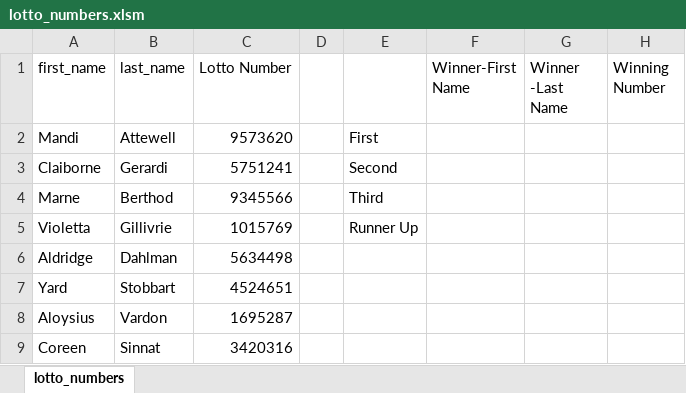
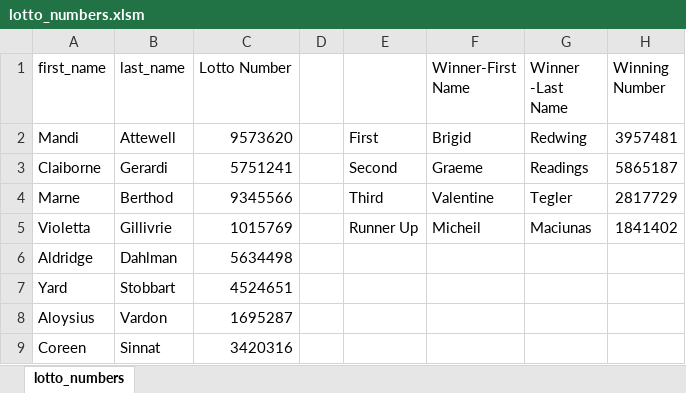
Before and after one commit to jjasso1/Jesus-s-Bio-prep-11.1web, an Excel workbook: 02-VBA-Scripting/2/Activities/06-Stu_Lotto/Unsolved/lotto_numbers.xlsm, sheet lotto_numbers, drawn as a sheet; only a part is shown; values as stored, in another font and other column widths than the file's, no borders; the diff names each change by its address in the sheet, - before the commit and + after, or states it on an @@ line.

```diff
--- a/02-VBA-Scripting/2/Activities/06-Stu_Lotto/Unsolved/lotto_numbers.xlsm (sheet lotto_numbers)
+++ b/02-VBA-Scripting/2/Activities/06-Stu_Lotto/Unsolved/lotto_numbers.xlsm (sheet lotto_numbers)
-F2 (Winner-First Name): (empty)
+F2 (Winner-First Name): Brigid
-G2 (Winner -Last Name): (empty)
+G2 (Winner -Last Name): Redwing
-H2 (Winning Number): (empty)
+H2 (Winning Number): 3957481
-F3 (Winner-First Name): (empty)
+F3 (Winner-First Name): Graeme
-G3 (Winner -Last Name): (empty)
+G3 (Winner -Last Name): Readings
-H3 (Winning Number): (empty)
+H3 (Winning Number): 5865187
-F4 (Winner-First Name): (empty)
+F4 (Winner-First Name): Valentine
-G4 (Winner -Last Name): (empty)
+G4 (Winner -Last Name): Tegler
-H4 (Winning Number): (empty)
+H4 (Winning Number): 2817729
-F5 (Winner-First Name): (empty)
+F5 (Winner-First Name): Micheil
-G5 (Winner -Last Name): (empty)
+G5 (Winner -Last Name): Maciunas
-H5 (Winning Number): (empty)
+H5 (Winning Number): 1841402
```
Also changed, not shown: 02-VBA-Scripting/2/Activities/01-Stu_Warmup/Unsolved/budget_checker.xlsm, 02-VBA-Scripting/2/Activities/02-Ins_ForLoops/Unsolved/basic_for_loop.xlsm, 17 other files.
